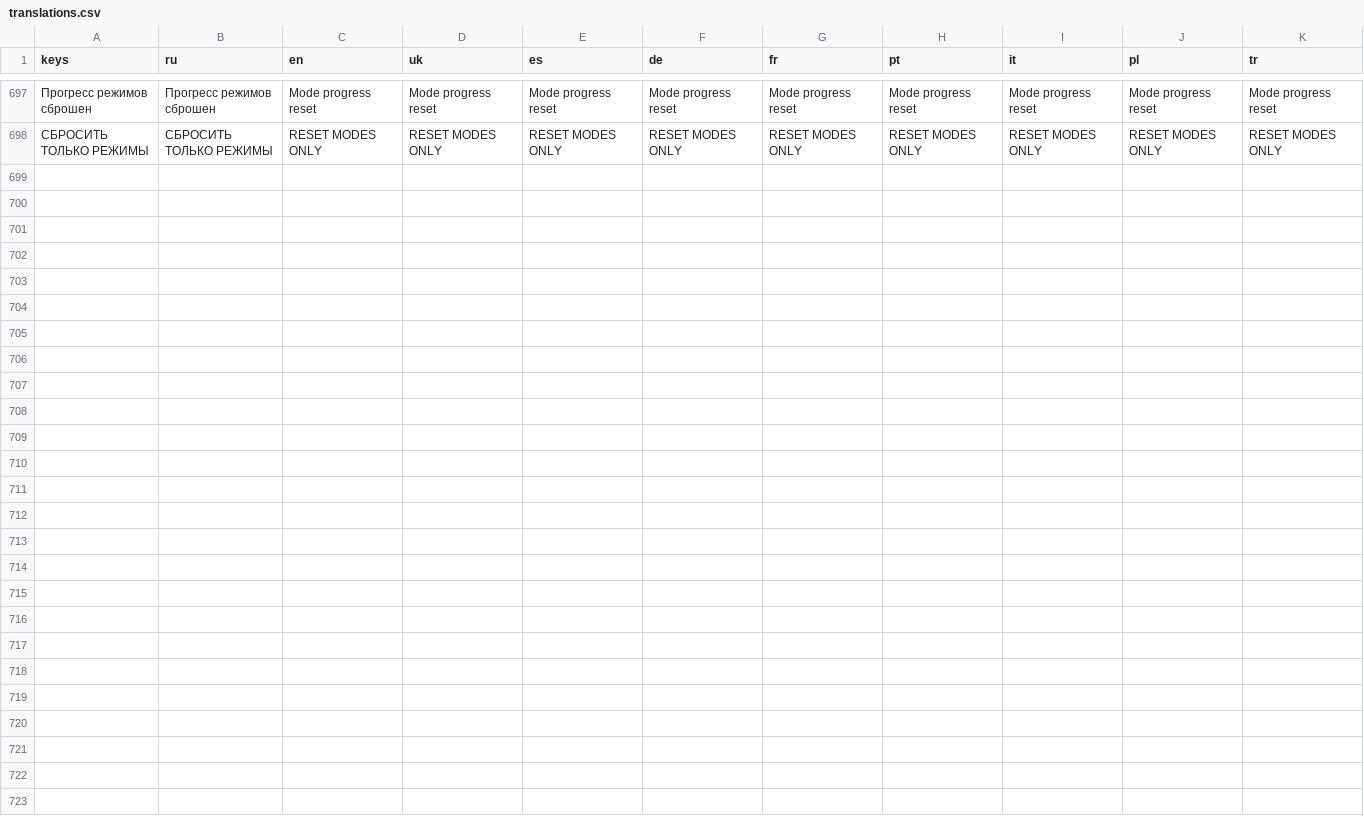
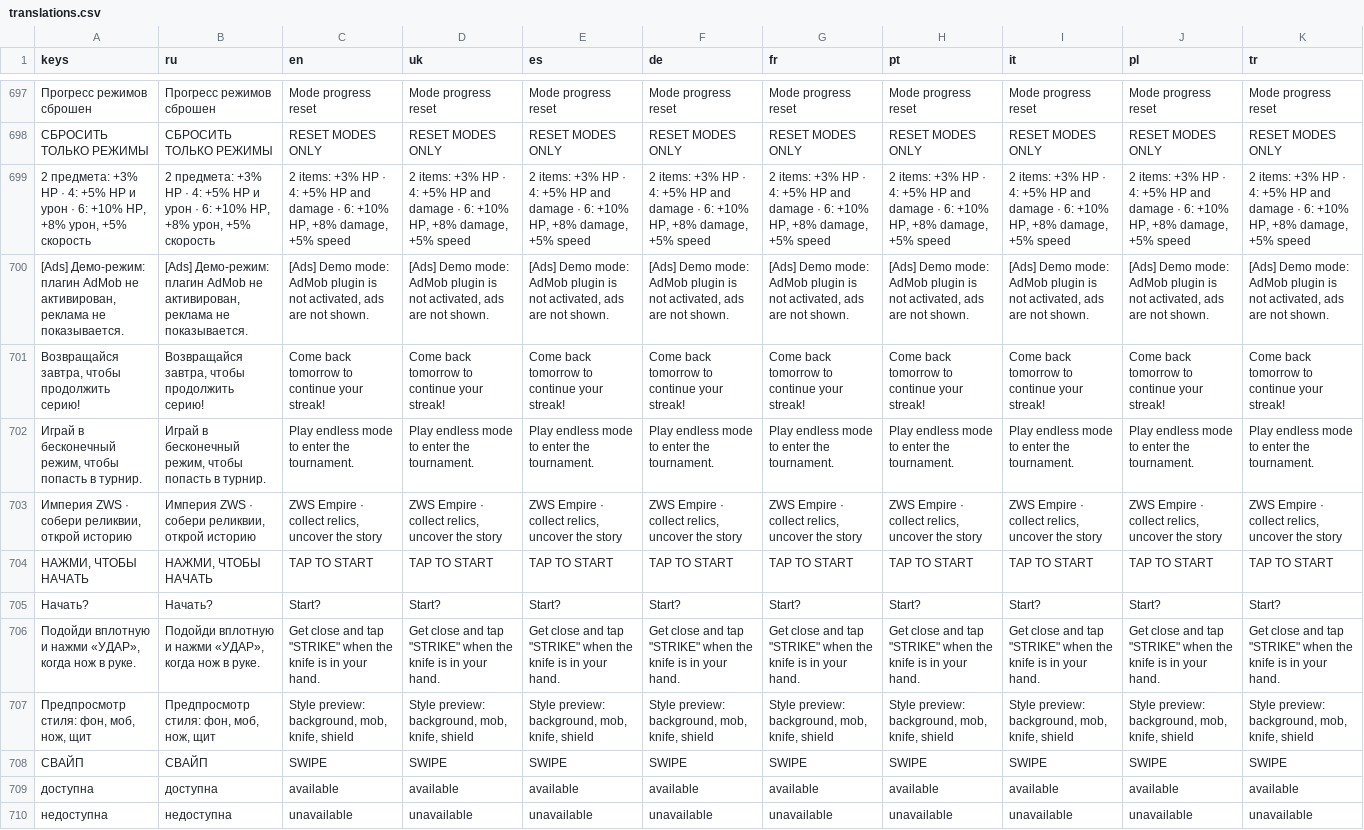
Before and after one commit to Soog549/BoomerangKnife, a CSV file: locale/translations.csv, drawn as a sheet; only a part is shown, gaps mark what is left out; the diff names each change by its address in the sheet, - before the commit and + after, or states it on an @@ line.

Commit message:
43-47: карточка режима перед стартом (сложность/рекорд), чувствительность свайпа, автопауза при сворачивании, индикатор рекламы, множитель стрика; v1.0.204

```diff
--- a/locale/translations.csv
+++ b/locale/translations.csv
+row 699: 2 предмета: +3% HP · 4: +5% HP и урон · 6: +10% HP, +8% урон, +5% скорость | 2 предмета: +3% HP · 4: +5% HP и урон · 6: +10% HP, +8% урон, +5% скорость | 2 items: +3% HP · 4: +5% HP and damage · 6: +10% HP, +8% damage, +5% speed | 2 items: +3% HP · 4: +5% HP and damage · 6: +10% HP, +8% damage, +5% speed | 2 items: +3% HP · 4: +5% HP and damage · 6: +10% HP, +8% damage, +5% speed | 2 items: +3% HP · 4: +5% HP and damage · 6: +10% HP, +8% damage, +5% speed | 2 items: +3% HP · 4: +5% HP and damage · 6: +10% HP, +8% damage, +5% speed | 2 items: +3% HP · 4: +5% HP and damage · 6: +10% HP, +8% damage, +5% speed | 2 items: +3% HP · 4: +5% HP and damage · 6: +10% HP, +8% damage, +5% speed | 2 items: +3% HP · 4: +5% HP and damage · 6: +10% HP, +8% damage, +5% speed | 2 items: +3% HP · 4: +5% HP and damage · 6: +10% HP, +8% damage, +5% speed
+row 700: [Ads] Демо-режим: плагин AdMob не активирован, реклама не показывается. | [Ads] Демо-режим: плагин AdMob не активирован, реклама не показывается. | [Ads] Demo mode: AdMob plugin is not activated, ads are not shown. | [Ads] Demo mode: AdMob plugin is not activated, ads are not shown. | [Ads] Demo mode: AdMob plugin is not activated, ads are not shown. | [Ads] Demo mode: AdMob plugin is not activated, ads are not shown. | [Ads] Demo mode: AdMob plugin is not activated, ads are not shown. | [Ads] Demo mode: AdMob plugin is not activated, ads are not shown. | [Ads] Demo mode: AdMob plugin is not activated, ads are not shown. | [Ads] Demo mode: AdMob plugin is not activated, ads are not shown. | [Ads] Demo mode: AdMob plugin is not activated, ads are not shown.
+row 701: Возвращайся завтра, чтобы продолжить серию! | Возвращайся завтра, чтобы продолжить серию! | Come back tomorrow to continue your streak! | Come back tomorrow to continue your streak! | Come back tomorrow to continue your streak! | Come back tomorrow to continue your streak! | Come back tomorrow to continue your streak! | Come back tomorrow to continue your streak! | Come back tomorrow to continue your streak! | Come back tomorrow to continue your streak! | Come back tomorrow to continue your streak!
+row 702: Играй в бесконечный режим, чтобы попасть в турнир. | Играй в бесконечный режим, чтобы попасть в турнир. | Play endless mode to enter the tournament. | Play endless mode to enter the tournament. | Play endless mode to enter the tournament. | Play endless mode to enter the tournament. | Play endless mode to enter the tournament. | Play endless mode to enter the tournament. | Play endless mode to enter the tournament. | Play endless mode to enter the tournament. | Play endless mode to enter the tournament.
+row 703: Империя ZWS · собери реликвии, открой историю | Империя ZWS · собери реликвии, открой историю | ZWS Empire · collect relics, uncover the story | ZWS Empire · collect relics, uncover the story | ZWS Empire · collect relics, uncover the story | ZWS Empire · collect relics, uncover the story | ZWS Empire · collect relics, uncover the story | ZWS Empire · collect relics, uncover the story | ZWS Empire · collect relics, uncover the story | ZWS Empire · collect relics, uncover the story | ZWS Empire · collect relics, uncover the story
+row 704: НАЖМИ, ЧТОБЫ НАЧАТЬ | НАЖМИ, ЧТОБЫ НАЧАТЬ | TAP TO START | TAP TO START | TAP TO START | TAP TO START | TAP TO START | TAP TO START | TAP TO START | TAP TO START | TAP TO START
+row 705: Начать? | Начать? | Start? | Start? | Start? | Start? | Start? | Start? | Start? | Start? | Start?
+row 706: Подойди вплотную и нажми «УДАР», когда нож в руке. | Подойди вплотную и нажми «УДАР», когда нож в руке. | Get close and tap "STRIKE" when the knife is in your hand. | Get close and tap "STRIKE" when the knife is in your hand. | Get close and tap "STRIKE" when the knife is in your hand. | Get close and tap "STRIKE" when the knife is in your hand. | Get close and tap "STRIKE" when the knife is in your hand. | Get close and tap "STRIKE" when the knife is in your hand. | Get close and tap "STRIKE" when the knife is in your hand. | Get close and tap "STRIKE" when the knife is in your hand. | Get close and tap "STRIKE" when the knife is in your hand.
+row 707: Предпросмотр стиля: фон, моб, нож, щит | Предпросмотр стиля: фон, моб, нож, щит | Style preview: background, mob, knife, shield | Style preview: background, mob, knife, shield | Style preview: background, mob, knife, shield | Style preview: background, mob, knife, shield | Style preview: background, mob, knife, shield | Style preview: background, mob, knife, shield | Style preview: background, mob, knife, shield | Style preview: background, mob, knife, shield | Style preview: background, mob, knife, shield
+row 708: СВАЙП | СВАЙП | SWIPE | SWIPE | SWIPE | SWIPE | SWIPE | SWIPE | SWIPE | SWIPE | SWIPE
+row 709: доступна | доступна | available | available | available | available | available | available | available | available | available
+row 710: недоступна | недоступна | unavailable | unavailable | unavailable | unavailable | unavailable | unavailable | unavailable | unavailable | unavailable
```
Also changed, not shown: 18 other files.
